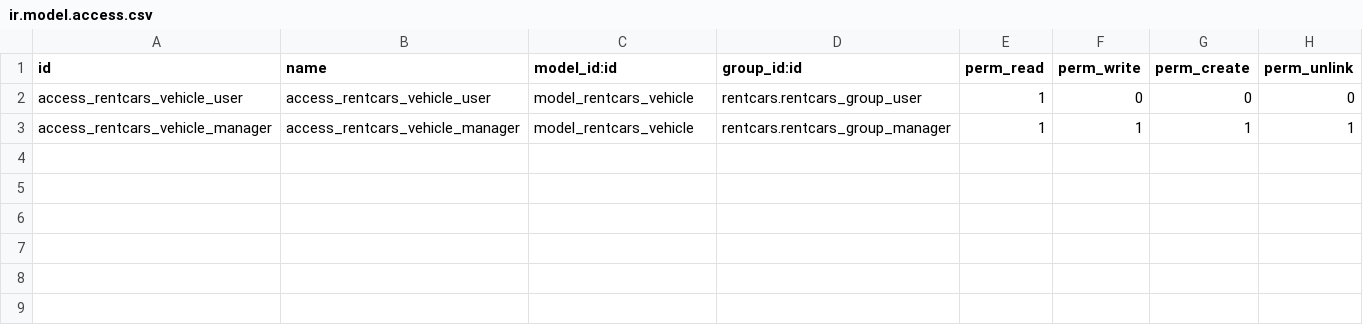
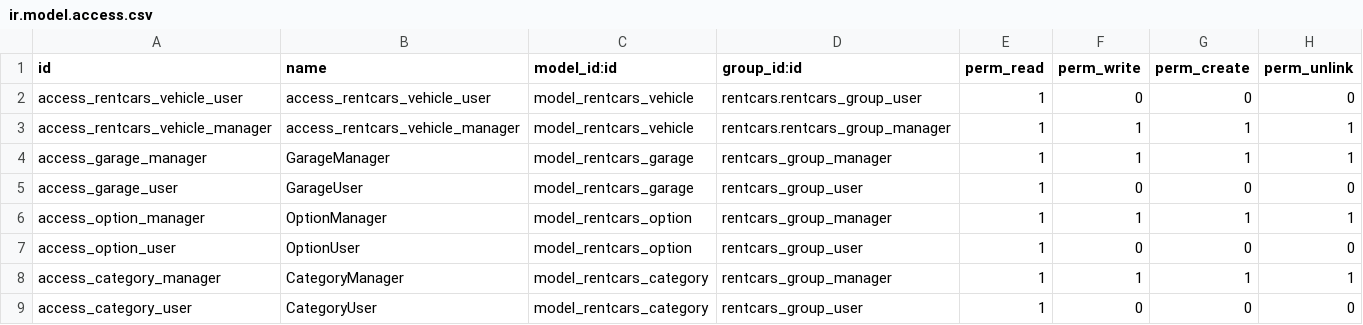
Before and after one commit to EtienneDumai/R5.D.04, a CSV file: addons/rentcars/security/ir.model.access.csv, drawn as a sheet.

```diff
--- a/addons/rentcars/security/ir.model.access.csv
+++ b/addons/rentcars/security/ir.model.access.csv
@@ -3 +3,7 @@ access_rentcars_vehicle_user,access_rentcars_vehicle_user,model_rentcars_vehicle
 access_rentcars_vehicle_manager,access_rentcars_vehicle_manager,model_rentcars_vehicle,rentcars.rentcars_group_manager,1,1,1,1
+access_garage_manager,GarageManager,model_rentcars_garage,rentcars_group_manager,1,1,1,1
+access_garage_user,GarageUser,model_rentcars_garage,rentcars_group_user,1,0,0,0
+access_option_manager,OptionManager,model_rentcars_option,rentcars_group_manager,1,1,1,1
+access_option_user,OptionUser,model_rentcars_option,rentcars_group_user,1,0,0,0
+access_category_manager,CategoryManager,model_rentcars_category,rentcars_group_manager,1,1,1,1
+access_category_user,CategoryUser,model_rentcars_category,rentcars_group_user,1,0,0,0
```
Also changed, not shown: 4 other files.
